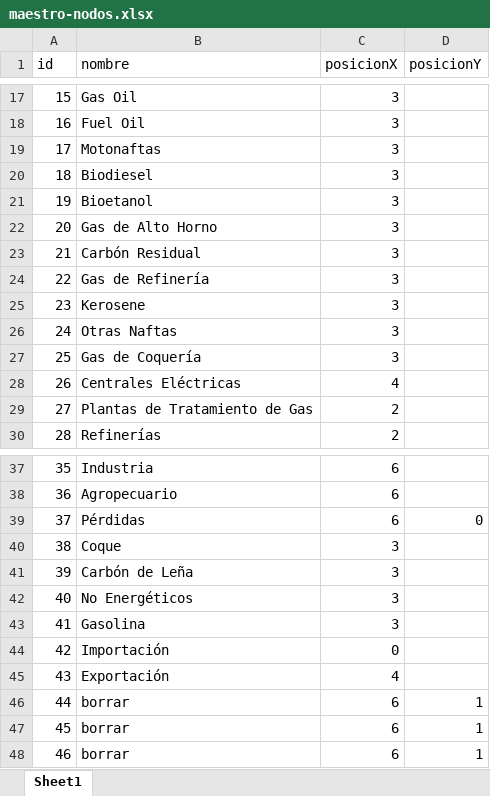
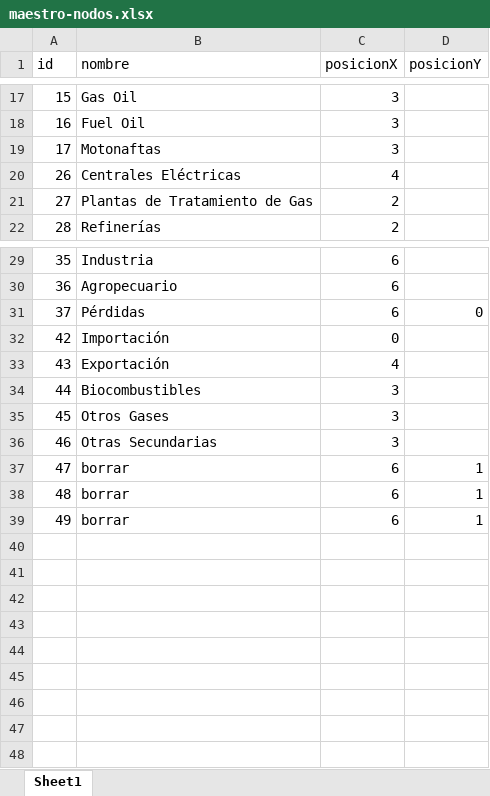
Before and after one commit to datosgobar/exploracion-balance-energetico, an Excel workbook: maestro-nodos.xlsx, sheet Sheet1, drawn as a sheet; only a part is shown, gaps mark what is left out; values as stored, in another font and other column widths than the file's, no borders; removed rows and columns are numbered as before the commit, all else as after; the diff names each change by its address in the sheet, - before the commit and + after, or states it on an @@ line.

```diff
--- a/maestro-nodos.xlsx (sheet Sheet1)
+++ b/maestro-nodos.xlsx (sheet Sheet1)
-row 20: 18 | Biodiesel | 3
-row 21: 19 | Bioetanol | 3
-row 22: 20 | Gas de Alto Horno | 3
-row 23: 21 | Carbón Residual | 3
-row 24: 22 | Gas de Refinería | 3
-row 25: 23 | Kerosene | 3
-row 26: 24 | Otras Naftas | 3
-row 27: 25 | Gas de Coquería | 3
-row 40: 38 | Coque | 3
-row 41: 39 | Carbón de Leña | 3
-row 42: 40 | No Energéticos | 3
-row 43: 41 | Gasolina | 3
+row 34: 44 | Biocombustibles | 3
+row 35: 45 | Otros Gases | 3
+row 36: 46 | Otras Secundarias | 3
-A37 (id): 44
+A37 (id): 47
-A38 (id): 45
+A38 (id): 48
-A39 (id): 46
+A39 (id): 49
```
Also changed, not shown: 1 other file.
